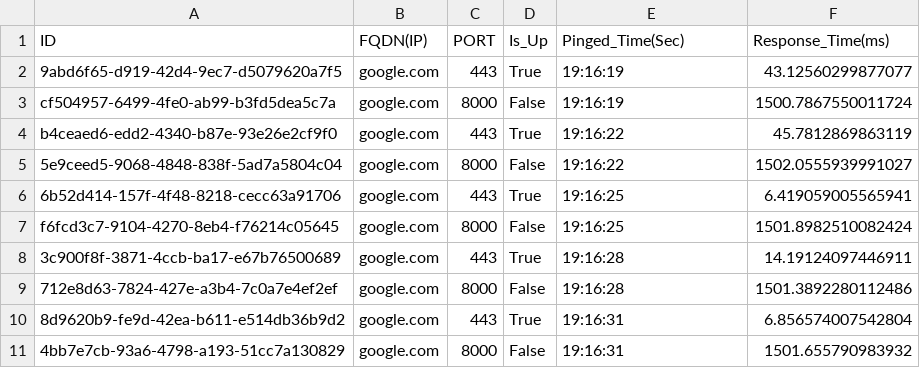
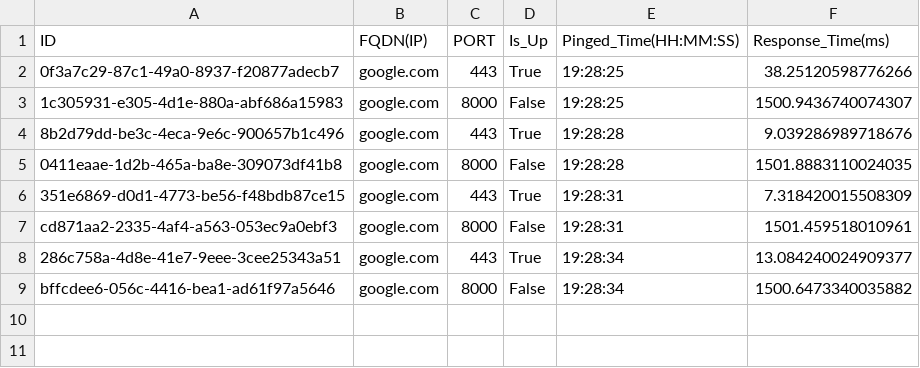
Before and after one commit to brootware/sitemon, a CSV file: samplelog/monitor_b8e4671e-2780-11ed-84f2-acde48001122.csv, drawn as a sheet.

Commit message:
added sample log file

```diff
--- a/samplelog/monitor_b8e4671e-2780-11ed-84f2-acde48001122.csv
+++ b/samplelog/monitor_b8e4671e-2780-11ed-84f2-acde48001122.csv
@@ -1,11 +1,9 @@
-ID,FQDN(IP),PORT,Is_Up,Pinged_Time(Sec),Response_Time(ms)
-9abd6f65-d919-42d4-9ec7-d5079620a7f5,google.com,443,True,19:16:19,43.12560299877077
-cf504957-6499-4fe0-ab99-b3fd5dea5c7a,google.com,8000,False,19:16:19,1500.7867550011724
-b4ceaed6-edd2-4340-b87e-93e26e2cf9f0,google.com,443,True,19:16:22,45.7812869863119
-5e9ceed5-9068-4848-838f-5ad7a5804c04,google.com,8000,False,19:16:22,1502.0555939991027
-6b52d414-157f-4f48-8218-cecc63a91706,google.com,443,True,19:16:25,6.419059005565941
-f6fcd3c7-9104-4270-8eb4-f76214c05645,google.com,8000,False,19:16:25,1501.8982510082424
-3c900f8f-3871-4ccb-ba17-e67b76500689,google.com,443,True,19:16:28,14.19124097446911
-712e8d63-7824-427e-a3b4-7c0a7e4ef2ef,google.com,8000,False,19:16:28,1501.3892280112486
-8d9620b9-fe9d-42ea-b611-e514db36b9d2,google.com,443,True,19:16:31,6.856574007542804
-4bb7e7cb-93a6-4798-a193-51cc7a130829,google.com,8000,False,19:16:31,1501.655790983932
+ID,FQDN(IP),PORT,Is_Up,Pinged_Time(HH:MM:SS),Response_Time(ms)
+0f3a7c29-87c1-49a0-8937-f20877adecb7,google.com,443,True,19:28:25,38.25120598776266
+1c305931-e305-4d1e-880a-abf686a15983,google.com,8000,False,19:28:25,1500.9436740074307
+8b2d79dd-be3c-4eca-9e6c-900657b1c496,google.com,443,True,19:28:28,9.039286989718676
+0411eaae-1d2b-465a-ba8e-309073df41b8,google.com,8000,False,19:28:28,1501.8883110024035
+351e6869-d0d1-4773-be56-f48bdb87ce15,google.com,443,True,19:28:31,7.318420015508309
+cd871aa2-2335-4af4-a563-053ec9a0ebf3,google.com,8000,False,19:28:31,1501.459518010961
+286c758a-4d8e-41e7-9eee-3cee25343a51,google.com,443,True,19:28:34,13.084240024909377
+bffcdee6-056c-4416-bea1-ad61f97a5646,google.com,8000,False,19:28:34,1500.6473340035882
```
